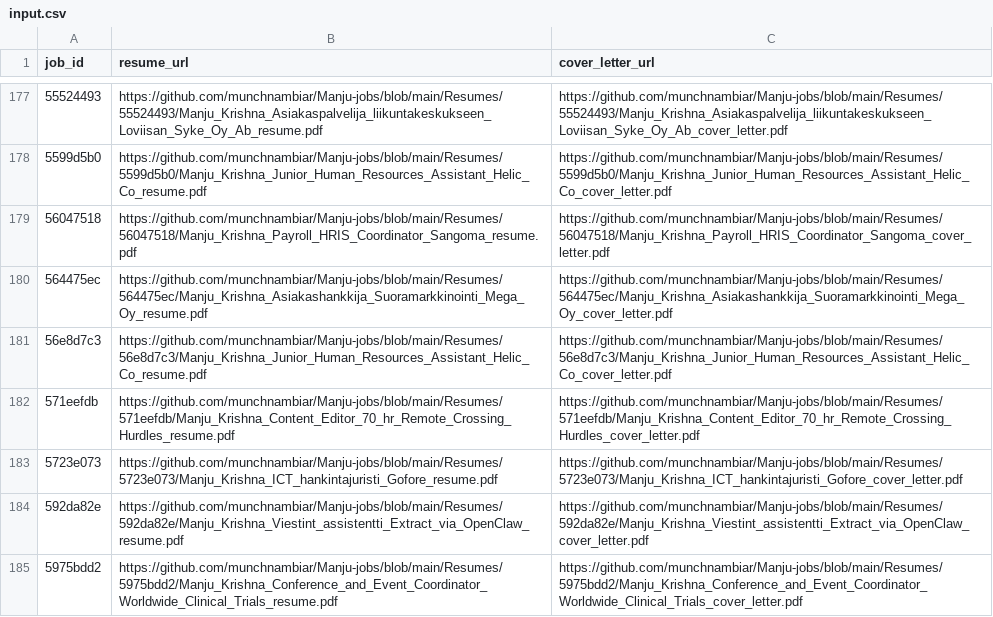
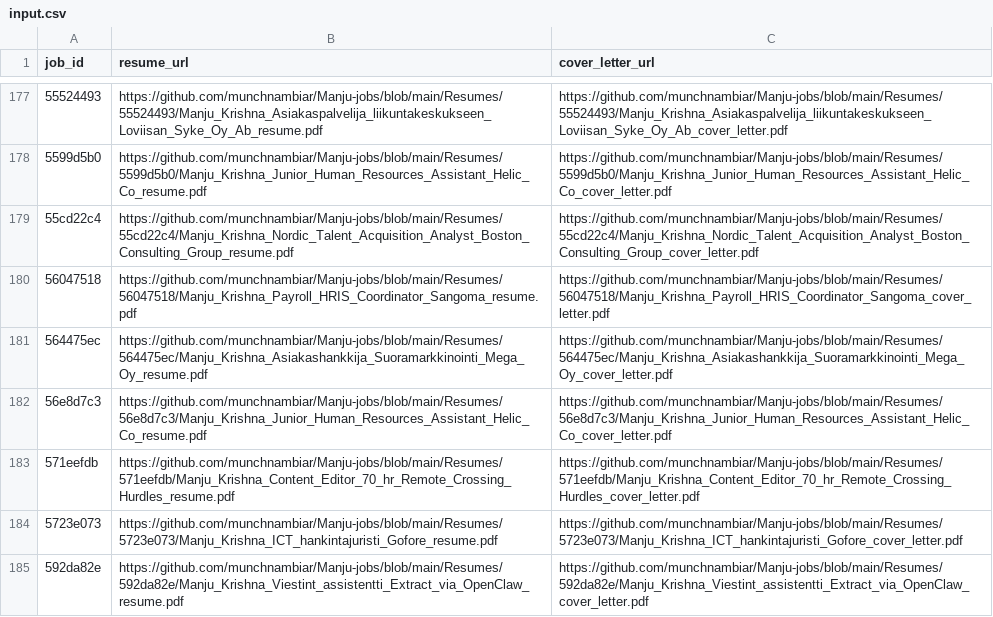
Before and after one commit to vinchess1989/manju-jobs-dashboard, a CSV file: input.csv, drawn as a sheet; only a part is shown, gaps mark what is left out; the shorter side is filled out with more unchanged rows; the diff names each change by its address in the sheet, - before the commit and + after, or states it on an @@ line.

Commit message:
Sync updated resume links for 55cd22c4 (Boston Consulting Group)

```diff
--- a/input.csv
+++ b/input.csv
+row 179: 55cd22c4 | https://github.com/munchnambiar/Manju-jobs/blob/main/Resumes/55cd22c4/Manju_Krishna_Nordic_Talent_Acquisition_Analyst_Boston_Consulting_Group_resume.pdf | https://github.com/munchnambiar/Manju-jobs/blob/main/Resumes/55cd22c4/Manju_Krishna_Nordic_Talent_Acquisition_Analyst_Boston_Consulting_Group_cover_letter.pdf
```
